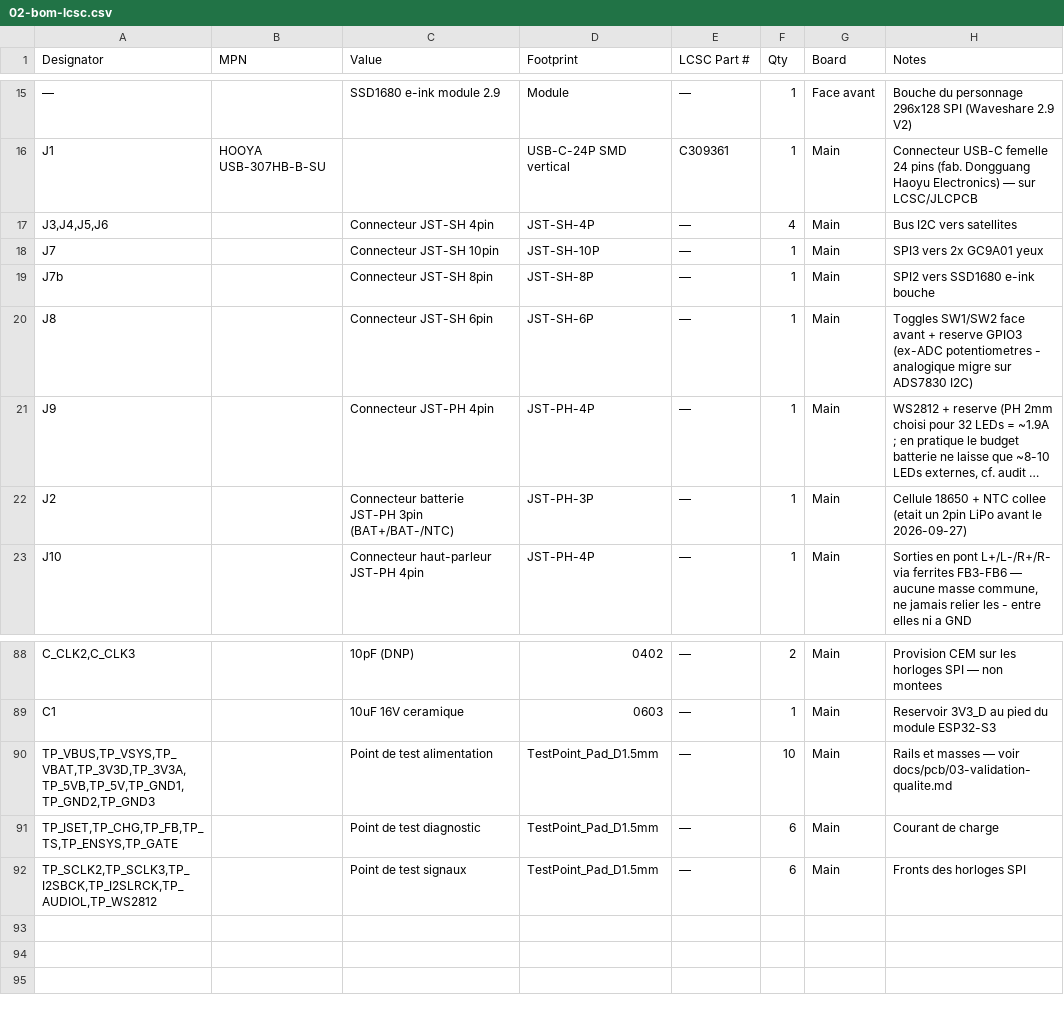
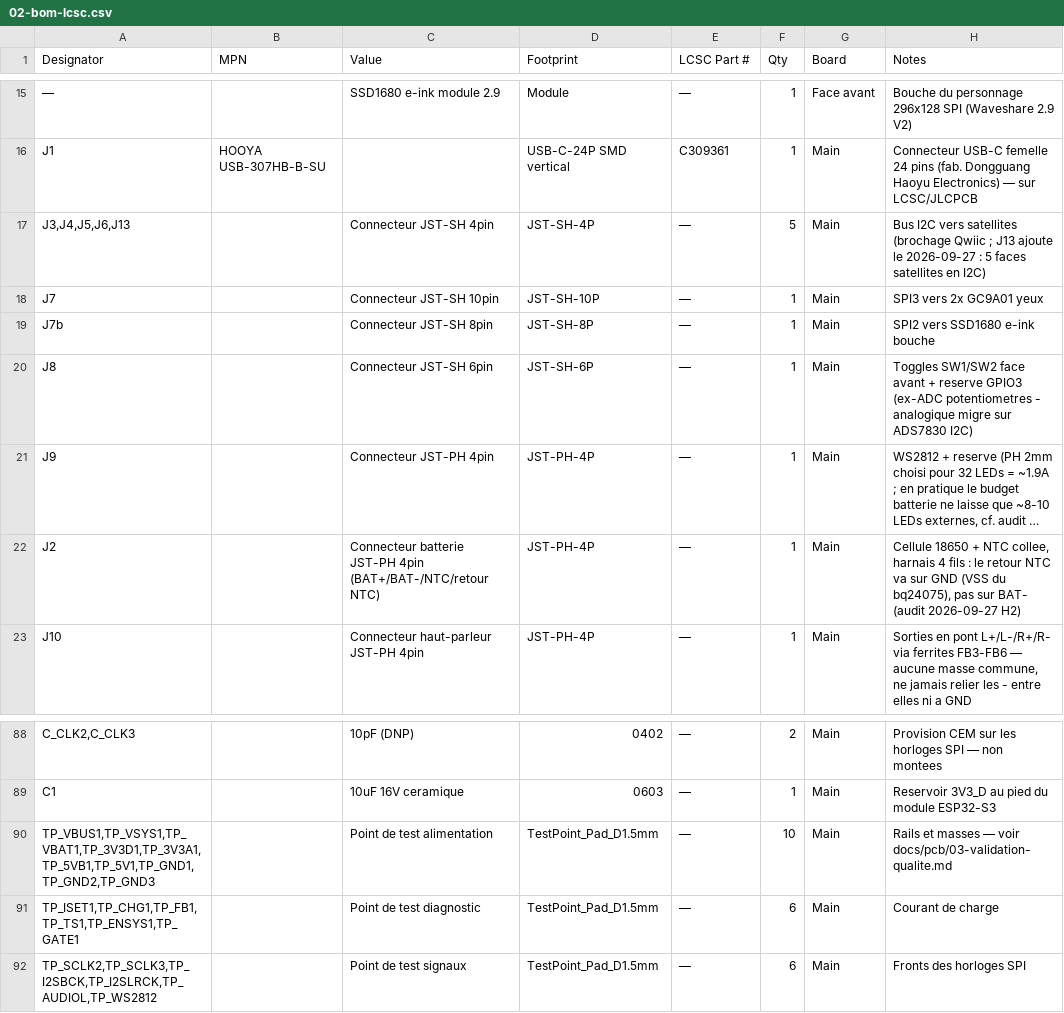
Before and after one commit to GillesClerc/blackbox, a CSV file: hardware/main/BOM/02-bom-lcsc.csv, drawn as a sheet; only a part is shown, gaps mark what is left out; long unchanged cells end in …; the diff names each change by its address in the sheet, - before the commit and + after, or states it on an @@ line.

Commit message:
hardware+docs: J2 en 4 broches (retour NTC sur GND), J13 5e connecteur I2C, FS8205 confirme
- BOM : J2 4 broches, J13, noms des TP alignes sur l'annotation KiCad
  (check_bom OK)
- L1 : empreinte LCSC importee (C36411, modele 3D), la mienne supprimee
- FS8205 : brochage confirme sur la datasheet (capture de Gilles)
- FSD, synthese bq24075, validation, reste-a-faire a jour
Les feuilles KiCad modifiees (power, connector) restent non commitees avec
la sauvegarde KiCad en cours.

```diff
--- a/hardware/main/BOM/02-bom-lcsc.csv
+++ b/hardware/main/BOM/02-bom-lcsc.csv
-A17 (Designator): J3,J4,J5,J6
+A17 (Designator): J3,J4,J5,J6,J13
-F17 (Qty): 4
+F17 (Qty): 5
-H17 (Notes): …vers satellites
+H17 (Notes): …vers satellites (brochage Qwiic ; J13 ajoute le 2026-09-27 : 5 faces satellites en I2C)
-C22 (Value): …batterie JST-PH 3pin (BAT+/BAT-/NTC)
+C22 (Value): …batterie JST-PH 4pin (BAT+/BAT-/NTC/retour NTC)
-D22 (Footprint): JST-PH-3P
+D22 (Footprint): JST-PH-4P
-H22 (Notes): …+ NTC collee (etait un 2pin LiPo avant le 2026-09-27)
+H22 (Notes): …+ NTC collee, harnais 4 fils : le retour NTC va sur GND (VSS du bq24075), pas sur BAT- (audit 2026-09-27 H2)
-A90 (Designator): TP_VBUS,TP_VSYS,TP_VBAT,TP_3V3D,TP_3V3A,TP_5VB,TP_5V,TP_GND1,TP_GND2,TP_GND3
+A90 (Designator): TP_VBUS1,TP_VSYS1,TP_VBAT1,TP_3V3D1,TP_3V3A1,TP_5VB1,TP_5V1,TP_GND1,TP_GND2,TP_GND3
-A91 (Designator): TP_ISET,TP_CHG,TP_FB,TP_TS,TP_ENSYS,TP_GATE
+A91 (Designator): TP_ISET1,TP_CHG1,TP_FB1,TP_TS1,TP_ENSYS1,TP_GATE1
```
Also changed, not shown: 10 other files.
